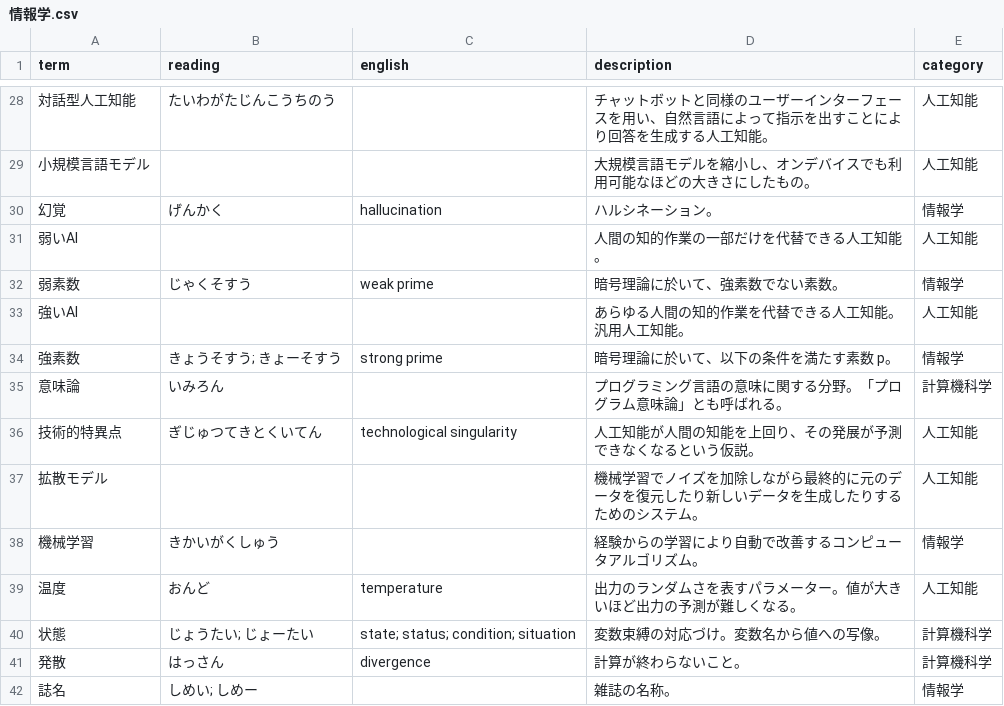
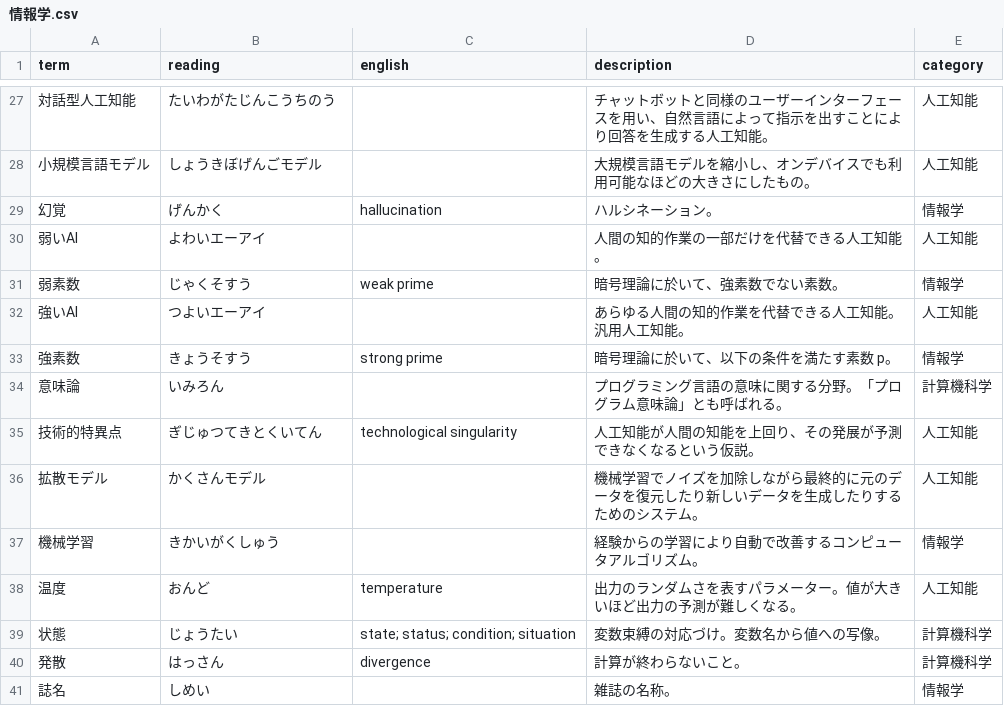
Before and after one commit to hatofly/wiki-typer, a CSV file: CSV/情報学.csv, drawn as a sheet; only a part is shown, gaps mark what is left out; addresses are those after the commit; the diff covers the shown part only; the diff names each change by its address in the sheet, - before the commit and + after, or states it on an @@ line.

```diff
--- a/CSV/情報学.csv
+++ b/CSV/情報学.csv
-B28 (reading): (empty)
+B28 (reading): しょうきぼげんごモデル
-B30 (reading): (empty)
+B30 (reading): よわいエーアイ
-B32 (reading): (empty)
+B32 (reading): つよいエーアイ
-B33 (reading): きょうそすう; きょーそすう
+B33 (reading): きょうそすう
-B36 (reading): (empty)
+B36 (reading): かくさんモデル
-B39 (reading): じょうたい; じょーたい
+B39 (reading): じょうたい
-B41 (reading): しめい; しめー
+B41 (reading): しめい
```
Also changed, not shown: 1 removed row and 24 edited cells elsewhere in this file, CSV/材料科学.csv, 20 other files.
